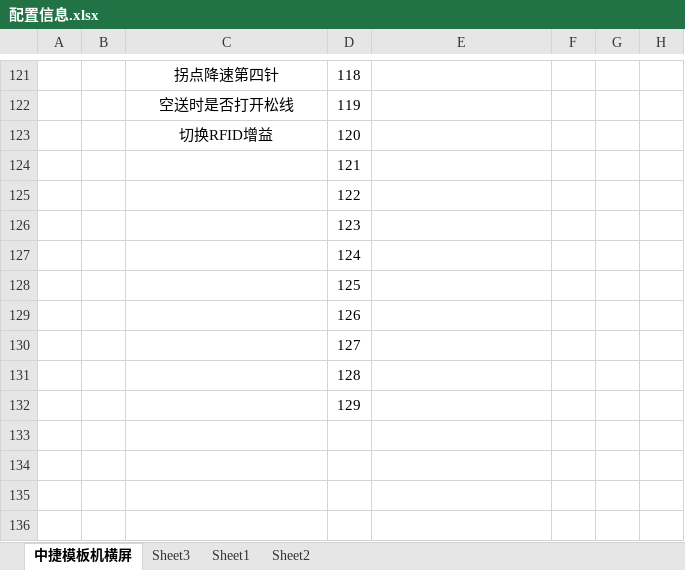
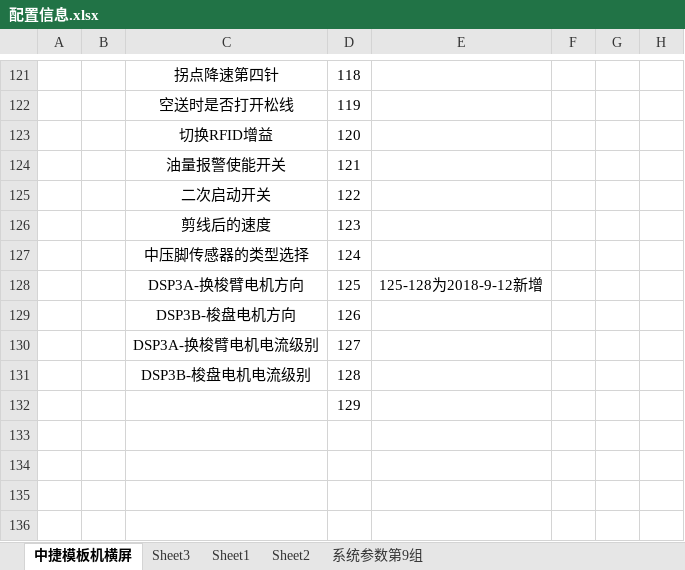
Before and after one commit to zhenglongan/zoje_horizental_screen, an Excel workbook: 配置信息.xlsx, sheet 中捷模板机横屏, drawn as a sheet; only a part is shown, gaps mark what is left out; values as stored, in another font and other column widths than the file's, no borders; the diff names each change by its address in the sheet, - before the commit and + after, or states it on an @@ line.

```diff
--- a/配置信息.xlsx (sheet 中捷模板机横屏)
+++ b/配置信息.xlsx (sheet 中捷模板机横屏)
+sheet tab: 系统参数第9组
-C124: (empty)
+C124: 油量报警使能开关
-C125: (empty)
+C125: 二次启动开关
-C126: (empty)
+C126: 剪线后的速度
-C127: (empty)
+C127: 中压脚传感器的类型选择
-C128: (empty)
+C128: DSP3A-换梭臂电机方向
-E128: (empty)
+E128: 125-128为2018-9-12新增
-C129: (empty)
+C129: DSP3B-梭盘电机方向
-C130: (empty)
+C130: DSP3A-换梭臂电机电流级别
-C131: (empty)
+C131: DSP3B-梭盘电机电流级别
```
Also changed, not shown: 41 other files.
